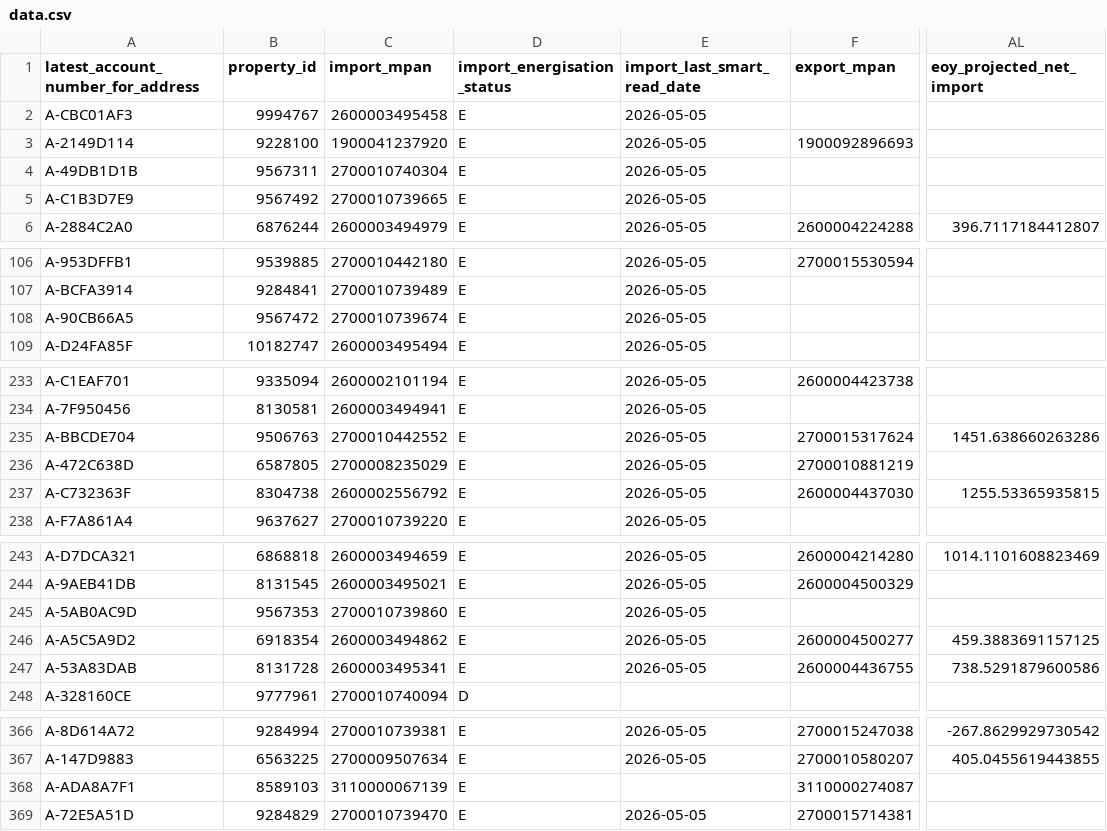
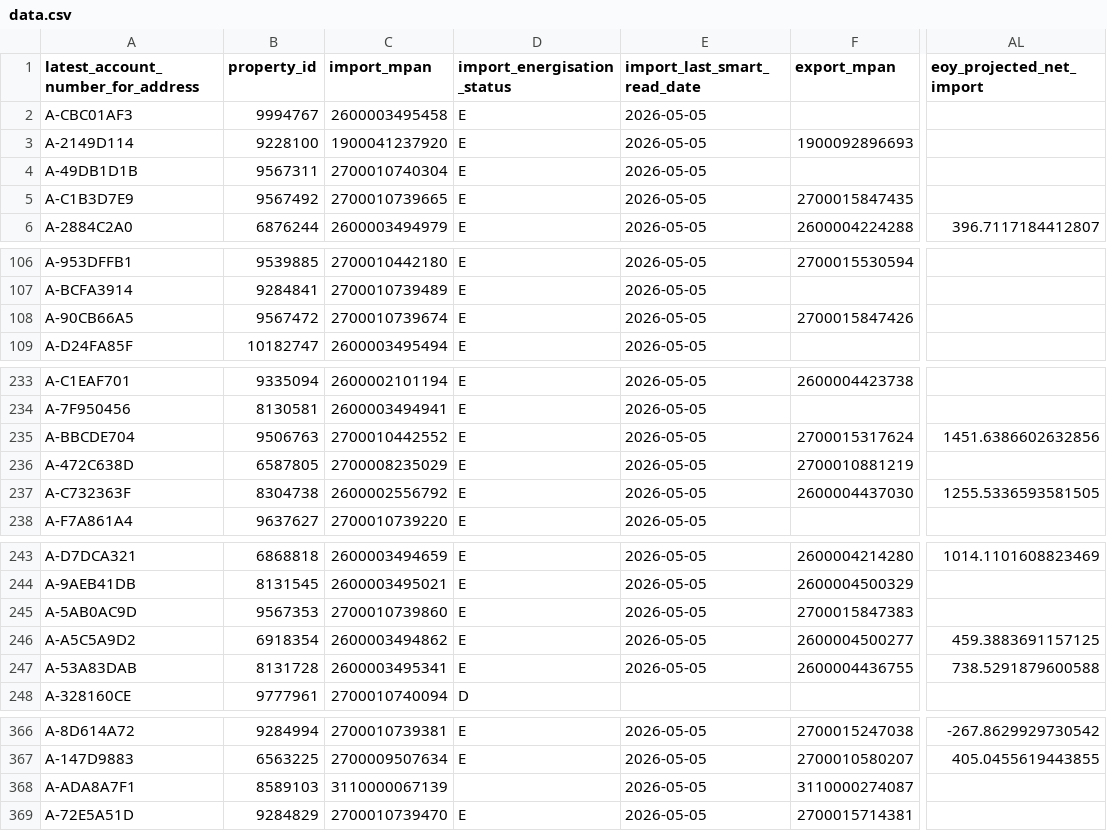
Before and after one commit to clarabushman/zero_bills_team_tracker, a CSV file: public/data.csv, drawn as a sheet; only a part is shown, gaps mark what is left out; the diff covers the shown part only; the diff names each change by its address in the sheet, - before the commit and + after, or states it on an @@ line.

```diff
--- a/public/data.csv
+++ b/public/data.csv
-F5 (export_mpan): (empty)
+F5 (export_mpan): 2700015847435
-F108 (export_mpan): (empty)
+F108 (export_mpan): 2700015847426
-AL235 (eoy_projected_net_import): 1451.638660263286
+AL235 (eoy_projected_net_import): 1451.6386602632856
-AL237 (eoy_projected_net_import): 1255.53365935815
+AL237 (eoy_projected_net_import): 1255.5336593581505
-F245 (export_mpan): (empty)
+F245 (export_mpan): 2700015847383
-AL247 (eoy_projected_net_import): 738.5291879600586
+AL247 (eoy_projected_net_import): 738.5291879600588
-D368 (import_energisation_status): E
+D368 (import_energisation_status): (empty)
-E368 (import_last_smart_read_date): (empty)
+E368 (import_last_smart_read_date): 2026-05-05
```
Also changed, not shown: 1 added row, 1 removed row and 30 edited cells elsewhere in this file.
